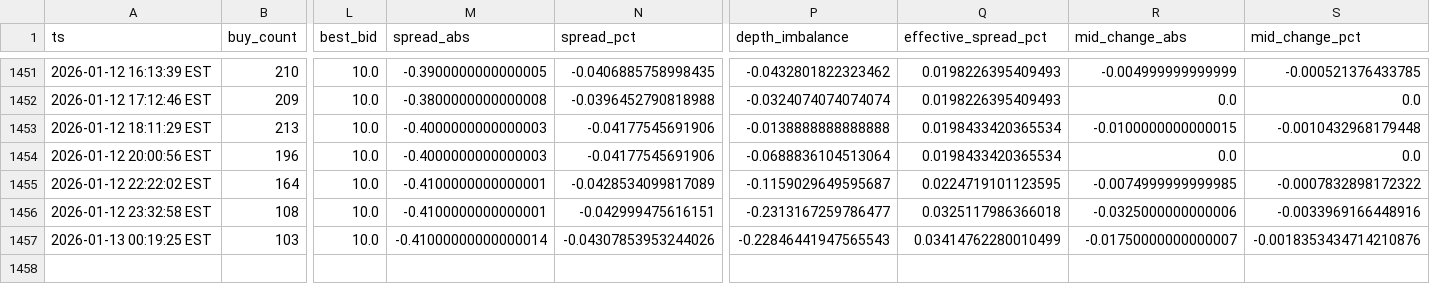
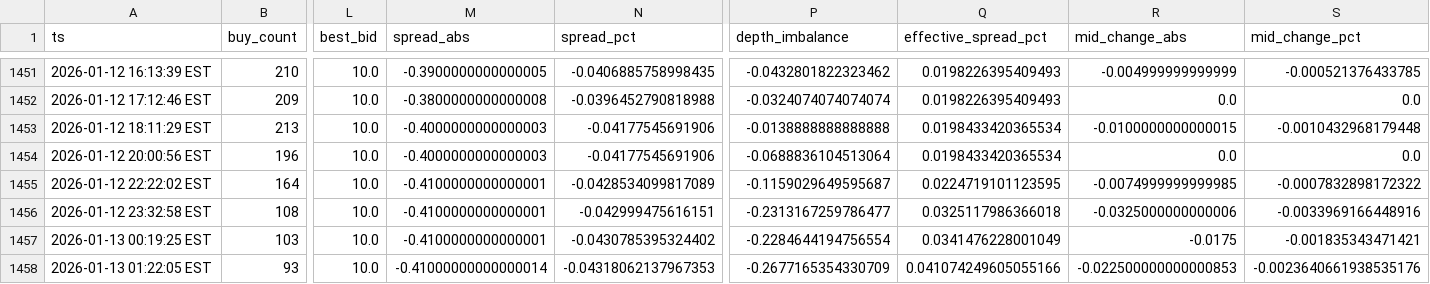
Before and after one commit to nicoortuno/bolivian-economy-tracker, a CSV file: data/bob_p2p_history.csv, drawn as a sheet; only a part is shown, gaps mark what is left out; rows hold the shown columns only; the diff names each change by its address in the sheet, - before the commit and + after, or states it on an @@ line.

```diff
--- a/data/bob_p2p_history.csv
+++ b/data/bob_p2p_history.csv
-M1457 (spread_abs): -0.41000000000000014
+M1457 (spread_abs): -0.4100000000000001
-N1457 (spread_pct): -0.04307853953244026
+N1457 (spread_pct): -0.0430785395324402
-P1457 (depth_imbalance): -0.22846441947565543
+P1457 (depth_imbalance): -0.2284644194756554
-Q1457 (effective_spread_pct): 0.03414762280010499
+Q1457 (effective_spread_pct): 0.0341476228001049
-R1457 (mid_change_abs): -0.01750000000000007
+R1457 (mid_change_abs): -0.0175
-S1457 (mid_change_pct): -0.0018353434714210876
+S1457 (mid_change_pct): -0.001835343471421
+row 1458: 2026-01-13 01:22:05 EST | 93 | 10.0 | -0.41000000000000014 | -0.04318062137967353 | -0.2677165354330709 | 0.041074249605055166 | -0.022500000000000853 | -0.0023640661938535176
```
